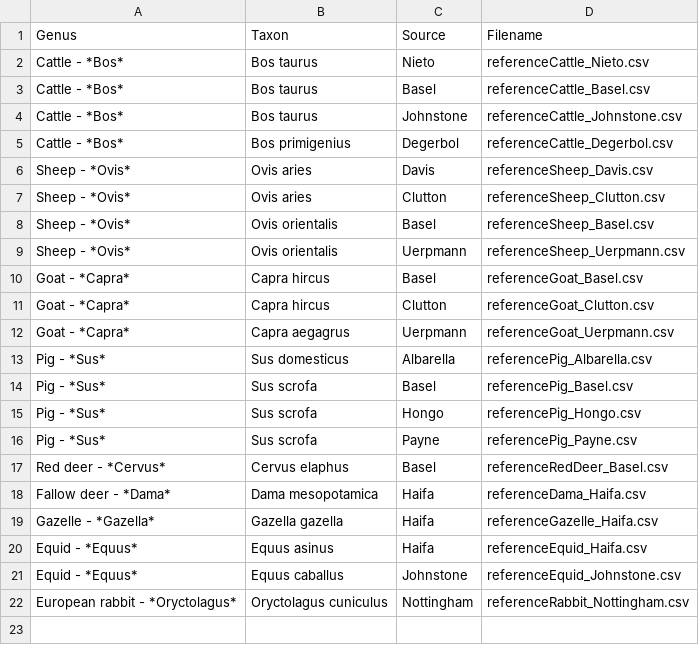
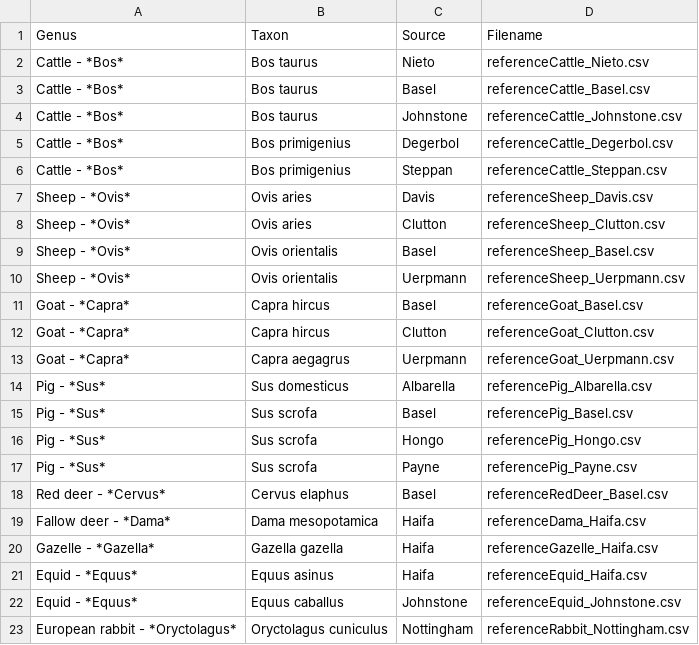
Before and after one commit to josempozo/zoolog, a CSV file: inst/extdata/referencesDatabase.csv, drawn as a sheet; the diff names each change by its address in the sheet, - before the commit and + after, or states it on an @@ line.

Commit message:
ENH: New reference "Steppan".

```diff
--- a/inst/extdata/referencesDatabase.csv
+++ b/inst/extdata/referencesDatabase.csv
+row 6: Cattle - *Bos* | Bos primigenius | Steppan | referenceCattle_Steppan.csv
```
Also changed, not shown: 5 other files.
